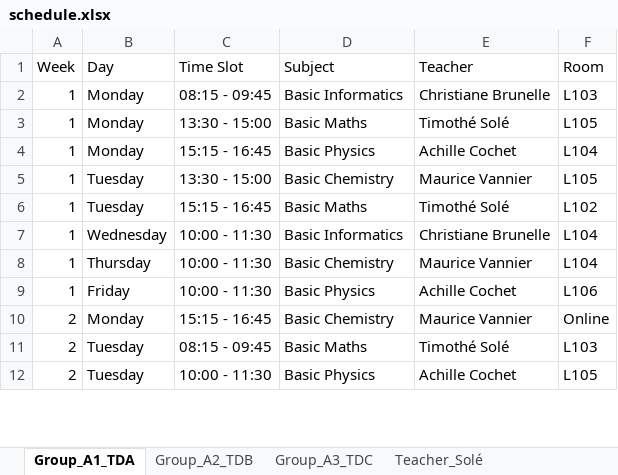
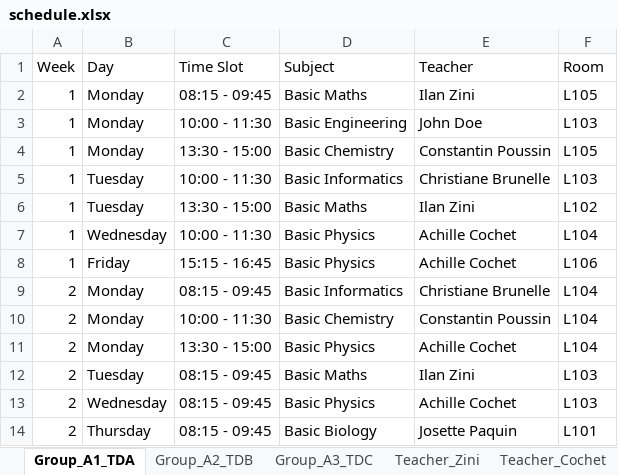
Before and after one commit to Hu9o73/Goodwing-Timetabler, an Excel workbook: Outputs/excel/schedule.xlsx, sheet Group_A1_TDA, drawn as a sheet; only a part is shown; values as stored, in another font and other column widths than the file's, no cell formats; removed rows and columns are numbered as before the commit, all else as after; the diff covers the shown part only; the diff names each change by its address in the sheet, - before the commit and + after, or states it on an @@ line.

```diff
--- a/Outputs/excel/schedule.xlsx (sheet Group_A1_TDA)
+++ b/Outputs/excel/schedule.xlsx (sheet Group_A1_TDA)
+sheet tab: Teacher_Zini
-D2 (Subject): Basic Informatics
+D2 (Subject): Basic Maths
-E2 (Teacher): Christiane Brunelle
+E2 (Teacher): Ilan Zini
-F2 (Room): L103
+F2 (Room): L105
-C3 (Time Slot): 13:30 - 15:00
+C3 (Time Slot): 10:00 - 11:30
-D3 (Subject): Basic Maths
+D3 (Subject): Basic Engineering
-E3 (Teacher): Timothé Solé
+E3 (Teacher): John Doe
-F3 (Room): L105
+F3 (Room): L103
-C4 (Time Slot): 15:15 - 16:45
+C4 (Time Slot): 13:30 - 15:00
-D4 (Subject): Basic Physics
+D4 (Subject): Basic Chemistry
-E4 (Teacher): Achille Cochet
+E4 (Teacher): Constantin Poussin
-F4 (Room): L104
+F4 (Room): L105
-C5 (Time Slot): 13:30 - 15:00
+C5 (Time Slot): 10:00 - 11:30
-D5 (Subject): Basic Chemistry
+D5 (Subject): Basic Informatics
-E5 (Teacher): Maurice Vannier
+E5 (Teacher): Christiane Brunelle
-F5 (Room): L105
+F5 (Room): L103
-C6 (Time Slot): 15:15 - 16:45
+C6 (Time Slot): 13:30 - 15:00
-E6 (Teacher): Timothé Solé
+E6 (Teacher): Ilan Zini
-D7 (Subject): Basic Informatics
+D7 (Subject): Basic Physics
-E7 (Teacher): Christiane Brunelle
+E7 (Teacher): Achille Cochet
-row 8: 1 | Thursday | 10:00 - 11:30 | Basic Chemistry | Maurice Vannier | L104
-C8 (Time Slot): 10:00 - 11:30
+C8 (Time Slot): 15:15 - 16:45
+row 9: 2 | Monday | 08:15 - 09:45 | Basic Informatics | Christiane Brunelle | L104
-C10 (Time Slot): 15:15 - 16:45
+C10 (Time Slot): 10:00 - 11:30
-E10 (Teacher): Maurice Vannier
+E10 (Teacher): Constantin Poussin
-F10 (Room): Online
+F10 (Room): L104
+row 11: 2 | Monday | 13:30 - 15:00 | Basic Physics | Achille Cochet | L104
-E12 (Teacher): Timothé Solé
+E12 (Teacher): Ilan Zini
-B13 (Day): Tuesday
+B13 (Day): Wednesday
-C13 (Time Slot): 10:00 - 11:30
+C13 (Time Slot): 08:15 - 09:45
-F13 (Room): L105
+F13 (Room): L103
+row 14: 2 | Thursday | 08:15 - 09:45 | Basic Biology | Josette Paquin | L101
```
Also changed, not shown: 10 added rows, 12 removed rows and 60 edited cells elsewhere in this sheet, sheet Group_A3_TDC, sheet Group_A2_TDB, sheet Room_L104, sheet Teacher_Brown, sheet Teacher_Cochet, sheet Teacher_Doe, 15 more sheets, other sheet tabs, cell formats, Inputs/University.xlsx, Outputs/excel/visual_timetable.xlsx, 3 other files.
